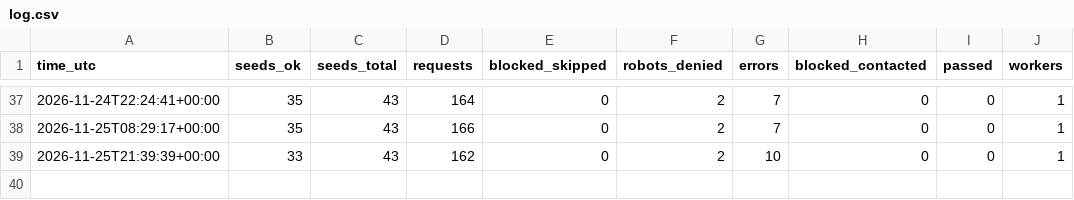
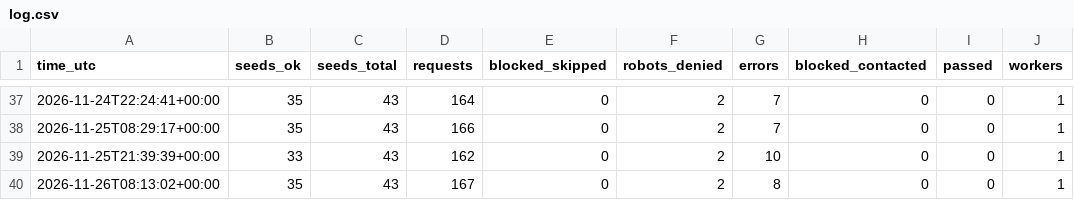
Before and after one commit to flashmdy/spcx-scout, a CSV file: data/log.csv, drawn as a sheet; only a part is shown, gaps mark what is left out; the diff names each change by its address in the sheet, - before the commit and + after, or states it on an @@ line.

```diff
--- a/data/log.csv
+++ b/data/log.csv
+row 40: 2026-11-26T08:13:02+00:00 | 35 | 43 | 167 | 0 | 2 | 8 | 0 | 0 | 1
```
Also changed, not shown: 8 other files.
